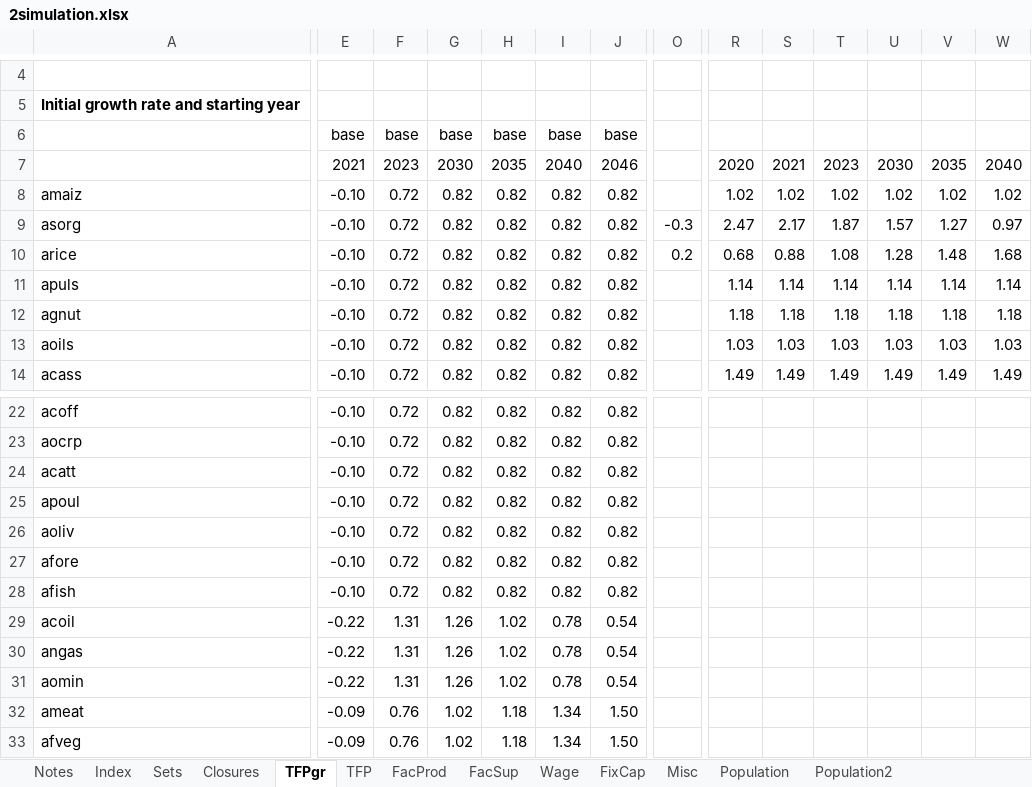
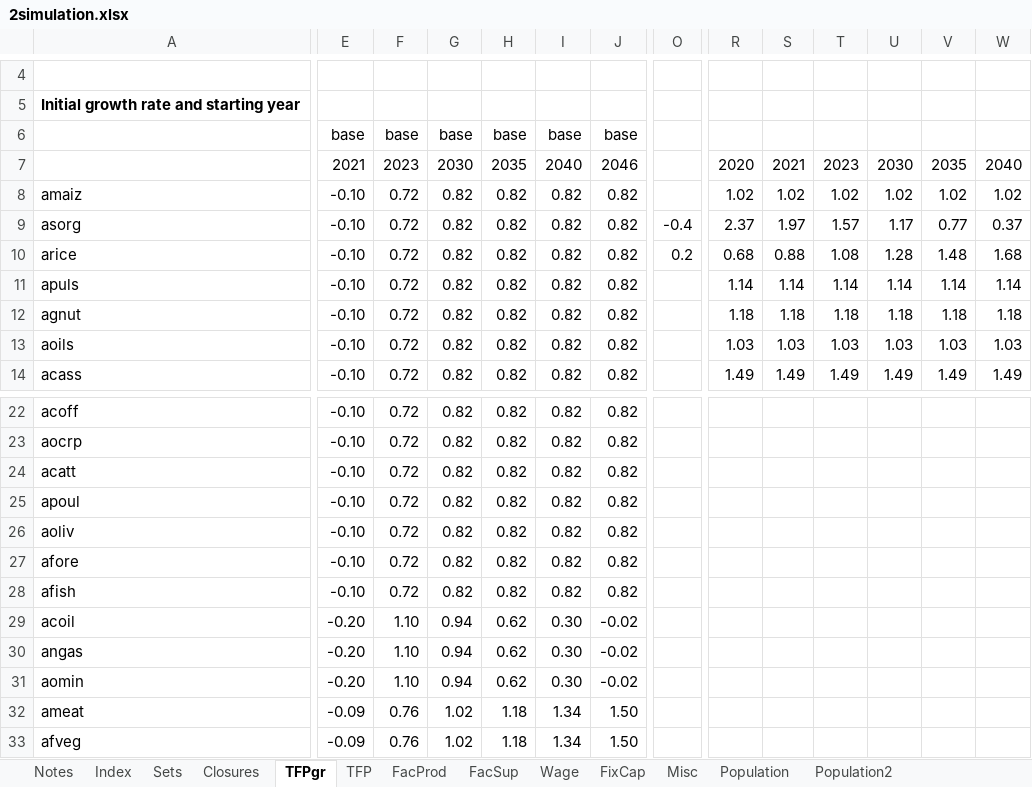
Before and after one commit to alisonERC/GHATIMGE, an Excel workbook: CGE/2simulation.xlsx, sheet TFPgr, drawn as a sheet; only a part is shown, gaps mark what is left out; values as stored, in another font and other column widths than the file's, no borders; conditional formats not drawn; the diff covers the shown part only; the diff names each change by its address in the sheet, - before the commit and + after, or states it on an @@ line.

```diff
--- a/CGE/2simulation.xlsx (sheet TFPgr)
+++ b/CGE/2simulation.xlsx (sheet TFPgr)
-O9: -0.3
+O9: -0.4
-R9: 2.47
+R9: 2.37
-S9: 2.17
+S9: 1.97
-T9: 1.87
+T9: 1.57
-U9: 1.57
+U9: 1.17
-V9: 1.27
+V9: 0.77
-W9: 0.97
+W9: 0.37
-E29:E31: -0.22
+E29:E31: -0.20
-F29:F31: 1.31
+F29:F31: 1.10
-G29:G31: 1.26
+G29:G31: 0.94
-H29:H31: 1.02
+H29:H31: 0.62
-I29:I31: 0.78
+I29:I31: 0.30
-J29:J31: 0.54
+J29:J31: -0.02
```
Also changed, not shown: 1 edited cell elsewhere in this sheet, sheet Misc, CGE/1model.xlsx, GHATIMGE.xlsm, 14 other files.
